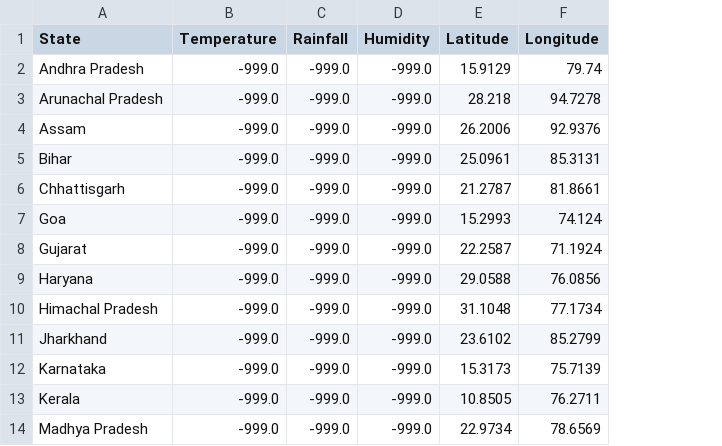
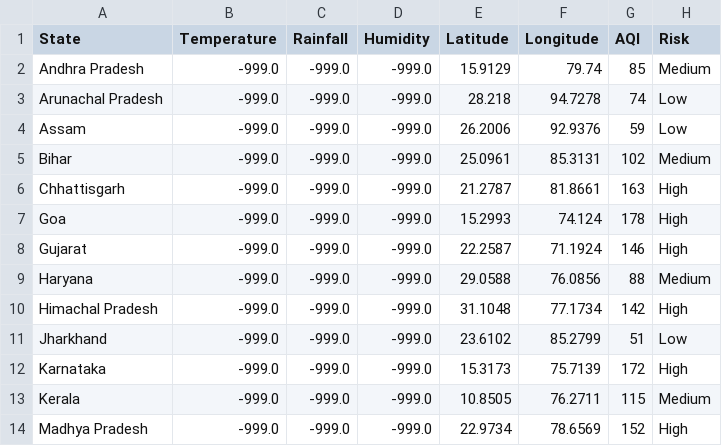
Before and after one commit to guptaayush2005/ClimateTwin-AI, a CSV file: data/climate_data.csv, drawn as a sheet; only a part is shown; the diff names each change by its address in the sheet, - before the commit and + after, or states it on an @@ line.

Commit message:
Fix AQI and Risk columns

```diff
--- a/data/climate_data.csv
+++ b/data/climate_data.csv
+column G (AQI), rows 2-14: 85 | 74 | 59 | 102 | 163 | 178 | 146 | 88 | 142 | 51 | 172 | 115 | 152
+column H (Risk), rows 2-14: Medium | Low | Low | Medium | High | High | High | Medium | High | Low | High | Medium | High
```
Also changed, not shown: 1 other file.
